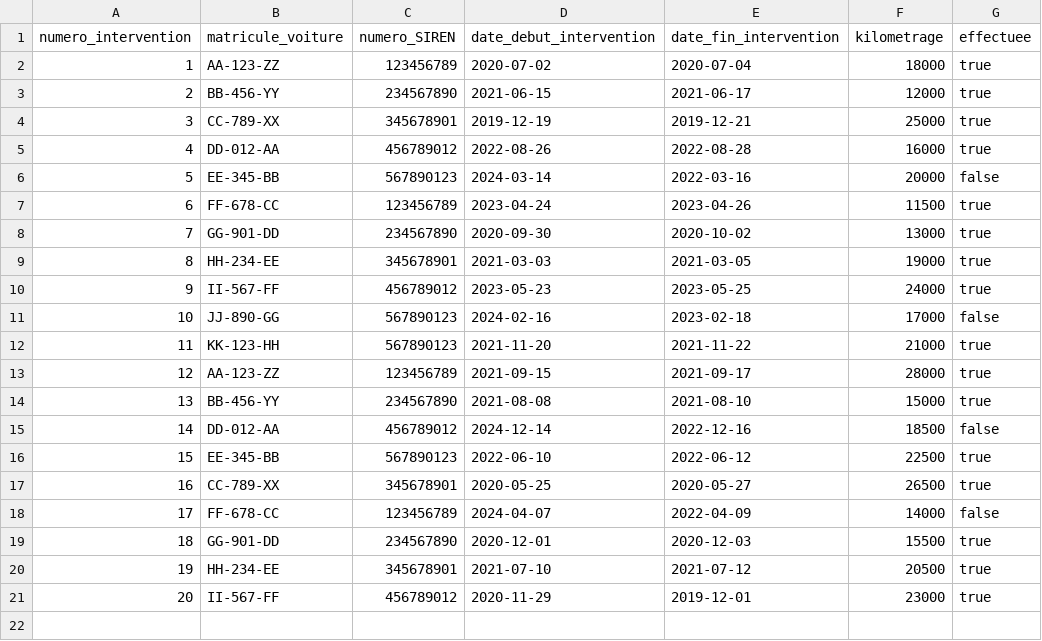
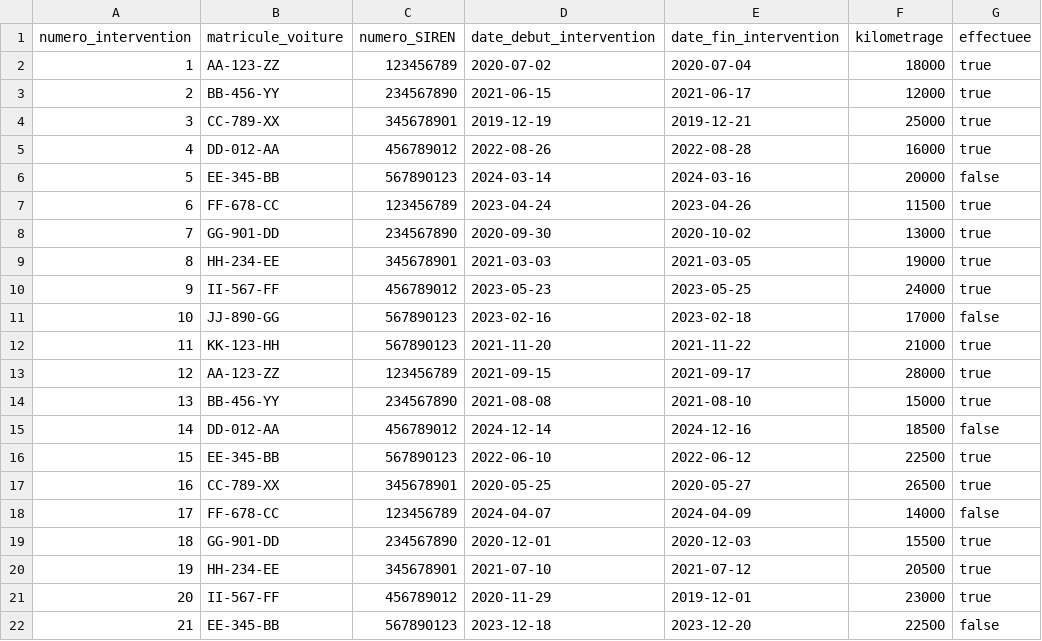
Before and after one commit to Z3ZEL/sgbd-2023, a CSV file: data/interventions.csv, drawn as a sheet.

```diff
--- a/data/interventions.csv
+++ b/data/interventions.csv
@@ -5,3 +5,3 @@ numero_intervention,matricule_voiture,numero_SIREN,date_debut_intervention,date_
 4,DD-012-AA,456789012,2022-08-26,2022-08-28,16000,true
-5,EE-345-BB,567890123,2024-03-14,2022-03-16,20000,false
+5,EE-345-BB,567890123,2024-03-14,2024-03-16,20000,false
 6,FF-678-CC,123456789,2023-04-24,2023-04-26,11500,true
@@ -10,3 +10,3 @@ numero_intervention,matricule_voiture,numero_SIREN,date_debut_intervention,date_
 9,II-567-FF,456789012,2023-05-23,2023-05-25,24000,true
-10,JJ-890-GG,567890123,2024-02-16,2023-02-18,17000,false
+10,JJ-890-GG,567890123,2023-02-16,2023-02-18,17000,false
 11,KK-123-HH,567890123,2021-11-20,2021-11-22,21000,true
@@ -14,6 +14,6 @@ numero_intervention,matricule_voiture,numero_SIREN,date_debut_intervention,date_
 13,BB-456-YY,234567890,2021-08-08,2021-08-10,15000,true
-14,DD-012-AA,456789012,2024-12-14,2022-12-16,18500,false
+14,DD-012-AA,456789012,2024-12-14,2024-12-16,18500,false
 15,EE-345-BB,567890123,2022-06-10,2022-06-12,22500,true
 16,CC-789-XX,345678901,2020-05-25,2020-05-27,26500,true
-17,FF-678-CC,123456789,2024-04-07,2022-04-09,14000,false
+17,FF-678-CC,123456789,2024-04-07,2024-04-09,14000,false
 18,GG-901-DD,234567890,2020-12-01,2020-12-03,15500,true
@@ -21 +21,2 @@ numero_intervention,matricule_voiture,numero_SIREN,date_debut_intervention,date_
 20,II-567-FF,456789012,2020-11-29,2019-12-01,23000,true
+21,EE-345-BB,567890123,2023-12-18,2023-12-20,22500,false
```
Also changed, not shown: 7 other files.
